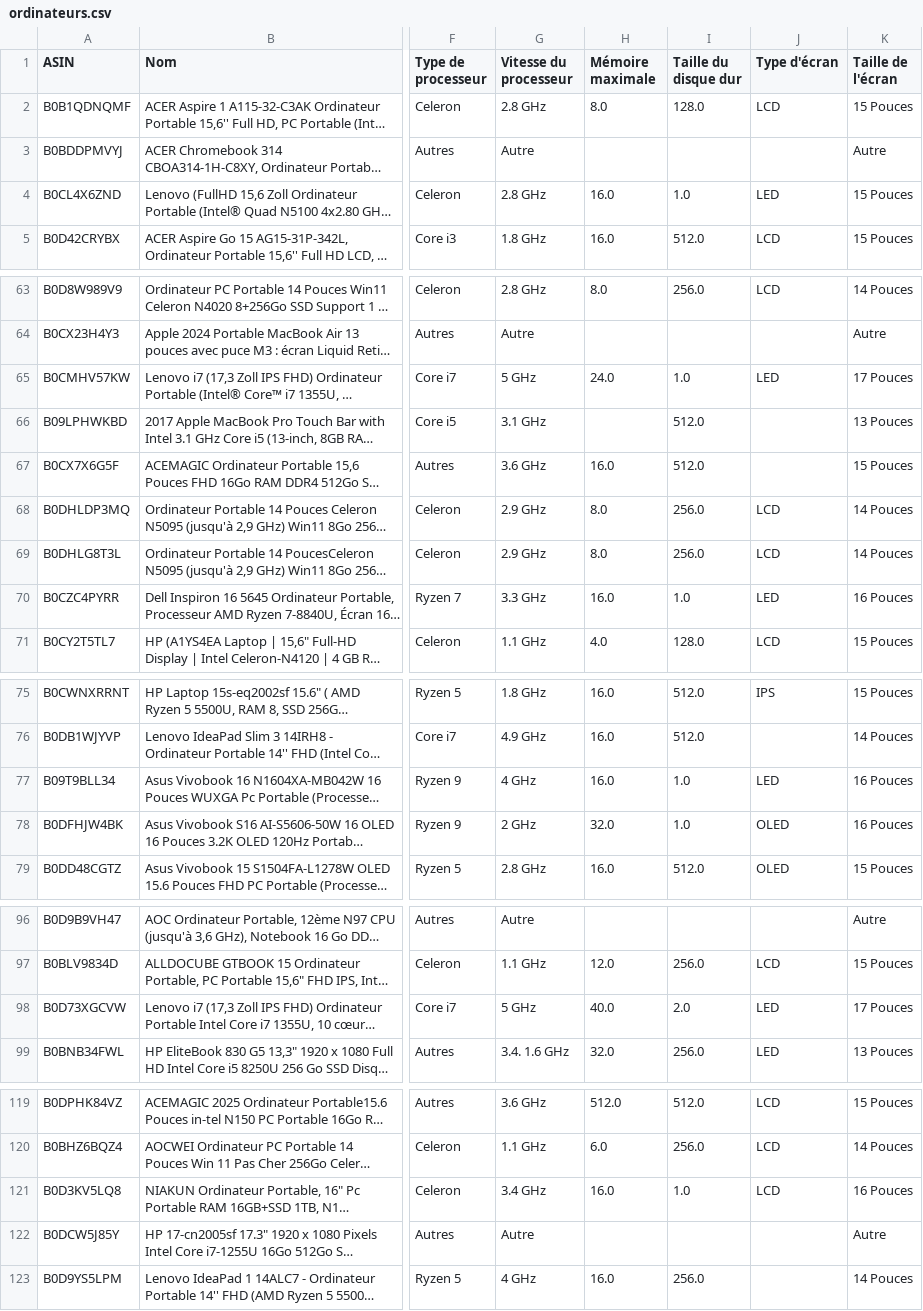
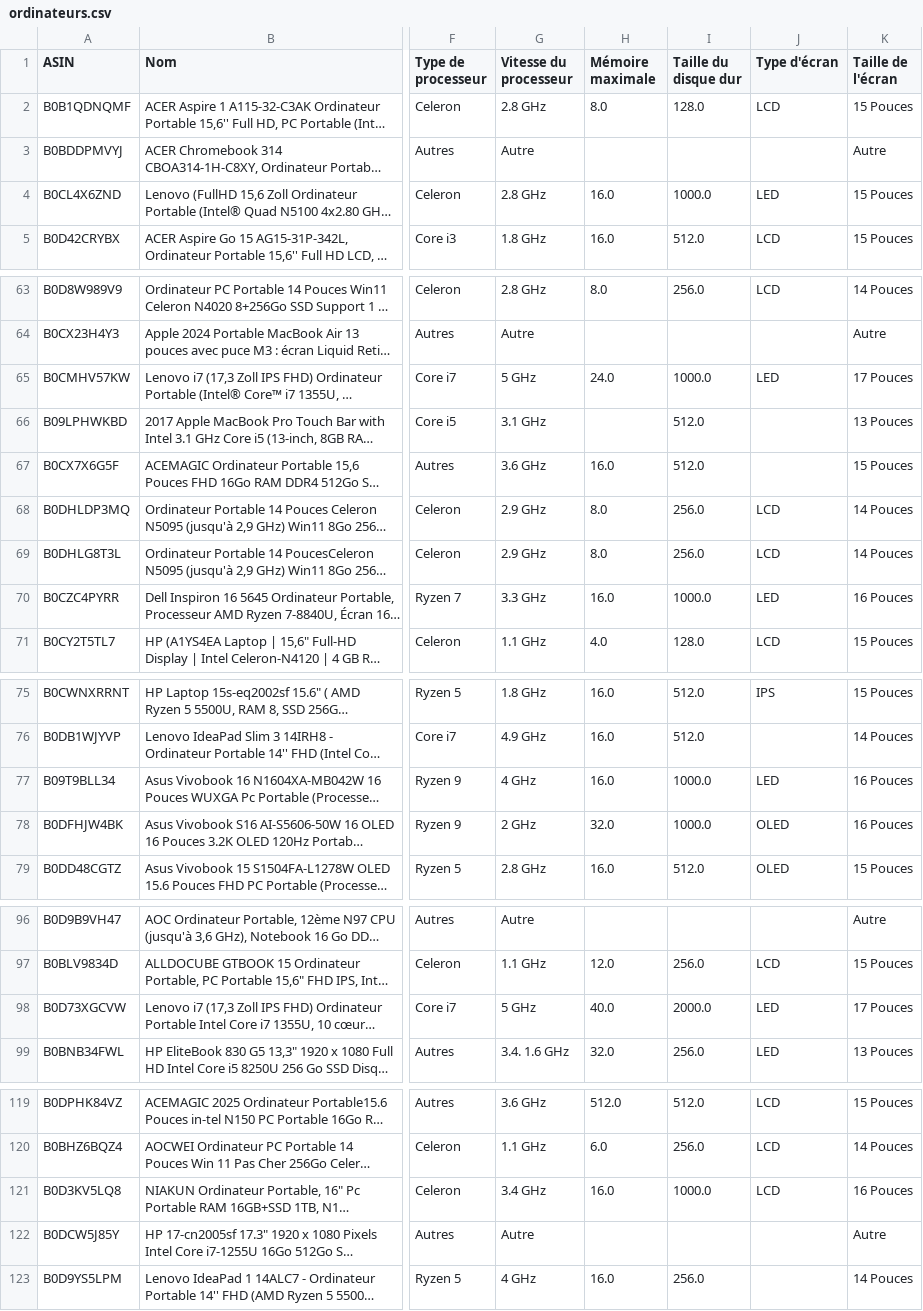
Before and after one commit to Gustaviche/ComparTech, a CSV file: DataFrame/ordinateurs.csv, drawn as a sheet; only a part is shown, gaps mark what is left out; long unchanged cells end in …; the diff covers the shown part only; the diff names each change by its address in the sheet, - before the commit and + after, or states it on an @@ line.

```diff
--- a/DataFrame/ordinateurs.csv
+++ b/DataFrame/ordinateurs.csv
-I4 (Taille du disque dur): 1.0
+I4 (Taille du disque dur): 1000.0
-I65 (Taille du disque dur): 1.0
+I65 (Taille du disque dur): 1000.0
-I70 (Taille du disque dur): 1.0
+I70 (Taille du disque dur): 1000.0
-I77:I78 (Taille du disque dur): 1.0
+I77:I78 (Taille du disque dur): 1000.0
-I98 (Taille du disque dur): 2.0
+I98 (Taille du disque dur): 2000.0
-I121 (Taille du disque dur): 1.0
+I121 (Taille du disque dur): 1000.0
```
Also changed, not shown: 14 edited cells elsewhere in this file.
